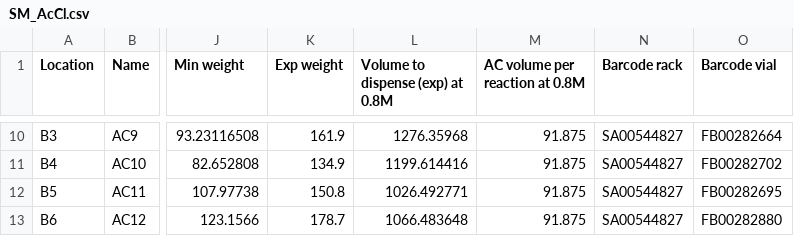
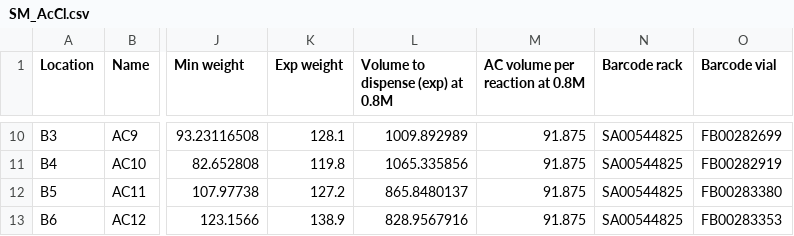
Before and after one commit to xchem/opentrons, a CSV file: examples/acylation/SM_AcCl.csv, drawn as a sheet; only a part is shown, gaps mark what is left out; the diff covers the shown part only; the diff names each change by its address in the sheet, - before the commit and + after, or states it on an @@ line.

```diff
--- a/examples/acylation/SM_AcCl.csv
+++ b/examples/acylation/SM_AcCl.csv
-K10 (Exp weight): 161.9
+K10 (Exp weight): 128.1
-L10 (Volume to dispense (exp) at 0.8M): 1276.35968
+L10 (Volume to dispense (exp) at 0.8M): 1009.892989
-N10:N13 (Barcode rack): SA00544827
+N10:N13 (Barcode rack): SA00544825
-O10 (Barcode vial): FB00282664
+O10 (Barcode vial): FB00282699
-K11 (Exp weight): 134.9
+K11 (Exp weight): 119.8
-L11 (Volume to dispense (exp) at 0.8M): 1199.614416
+L11 (Volume to dispense (exp) at 0.8M): 1065.335856
-O11 (Barcode vial): FB00282702
+O11 (Barcode vial): FB00282919
-K12 (Exp weight): 150.8
+K12 (Exp weight): 127.2
-L12 (Volume to dispense (exp) at 0.8M): 1026.492771
+L12 (Volume to dispense (exp) at 0.8M): 865.8480137
-O12 (Barcode vial): FB00282695
+O12 (Barcode vial): FB00283380
-K13 (Exp weight): 178.7
+K13 (Exp weight): 138.9
-L13 (Volume to dispense (exp) at 0.8M): 1066.483648
+L13 (Volume to dispense (exp) at 0.8M): 828.9567916
-O13 (Barcode vial): FB00282880
+O13 (Barcode vial): FB00283353
```
Also changed, not shown: 37 edited cells elsewhere in this file, examples/acylation/Others.csv, examples/acylation/SM_Amine.csv, 5 other files.
